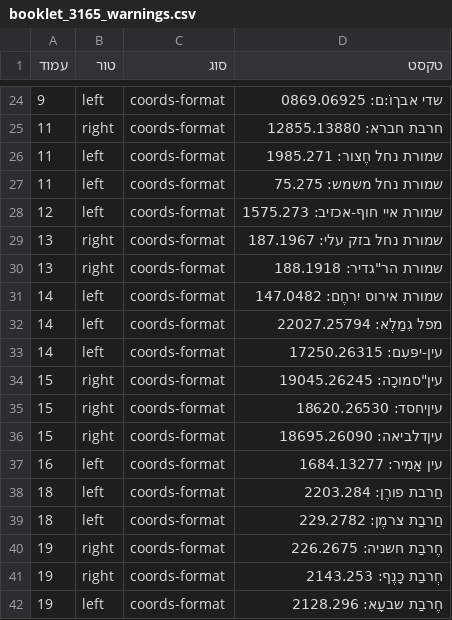
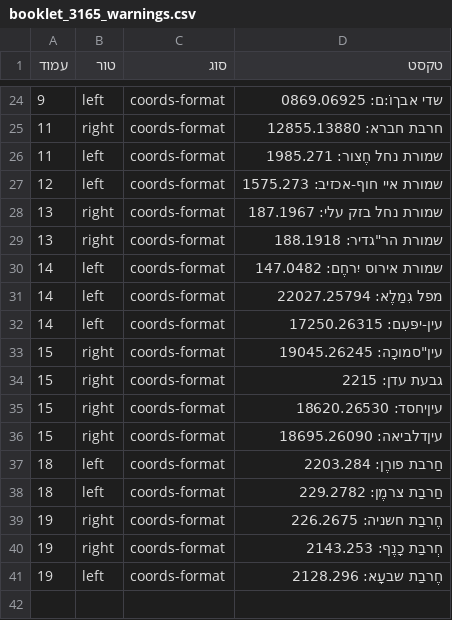
Before and after one commit to zstadler/names-committee, a CSV file: output/booklet_3165_warnings.csv, drawn as a sheet; only a part is shown, gaps mark what is left out.

```diff
--- a/output/booklet_3165_warnings.csv
+++ b/output/booklet_3165_warnings.csv
@@ -26,3 +26,2 @@
 11,left,coords-format,שמורת נחל חֶצור: 1985.271
-11,left,coords-format,שמורת נחל משמש: 75.275
 12,left,coords-format,שמורת איי חוף-אכזיב: 1575.273
@@ -34,5 +33,5 @@
 15,right,coords-format,"עין""סמוכָה: 19045.26245"
+15,right,coords-format,גבעת עדן: 2215
 15,right,coords-format,עיןיחסד: 18620.26530
 15,right,coords-format,עיןדלביאה: 18695.26090
-16,left,coords-format,עין אָמִיר: 1684.13277
 18,left,coords-format,חַרבת פורֶן: 2203.284
```
Also changed, not shown: output/booklet_2633_names.csv, output/booklet_2633_warnings.csv, 6 other files.
